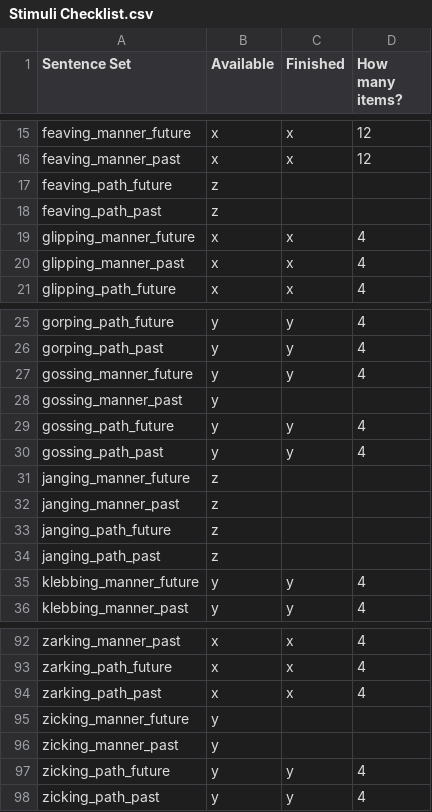
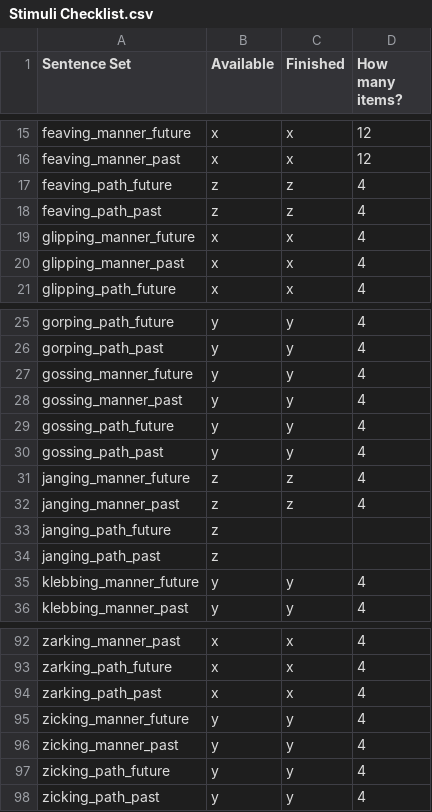
Before and after one commit to mekline/MannerPathPriming, a CSV file: Audio_stimuli_creation/Stimuli Checklist.csv, drawn as a sheet; only a part is shown, gaps mark what is left out.

```diff
--- a/Audio_stimuli_creation/Stimuli Checklist.csv
+++ b/Audio_stimuli_creation/Stimuli Checklist.csv
@@ -16,4 +16,4 @@ feaving_manner_future,x,x,12
 feaving_manner_past,x,x,12
-feaving_path_future,z,,
-feaving_path_past,z,,
+feaving_path_future,z,z,4
+feaving_path_past,z,z,4
 glipping_manner_future,x,x,4
@@ -27,7 +27,7 @@ gorping_path_past,y,y,4
 gossing_manner_future,y,y,4
-gossing_manner_past,y,,
+gossing_manner_past,y,y,4
 gossing_path_future,y,y,4
 gossing_path_past,y,y,4
-janging_manner_future,z,,
-janging_manner_past,z,,
+janging_manner_future,z,z,4
+janging_manner_past,z,z,4
 janging_path_future,z,,
@@ -94,4 +94,4 @@ zarking_path_future,x,x,4
 zarking_path_past,x,x,4
-zicking_manner_future,y,,
-zicking_manner_past,y,,
+zicking_manner_future,y,y,4
+zicking_manner_past,y,y,4
 zicking_path_future,y,y,4
```
Also changed, not shown: 32 other files.
